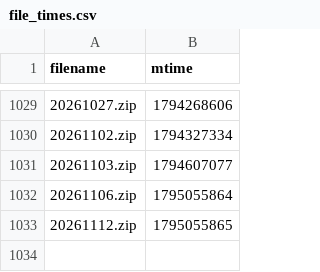
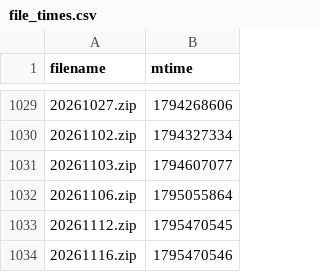
Before and after one commit to Sky9x/mbta-gtfs-data-gen, a CSV file: file_times.csv, drawn as a sheet; only a part is shown, gaps mark what is left out.

```diff
--- a/file_times.csv
+++ b/file_times.csv
@@ -1032,2 +1032,3 @@ filename,mtime
 20261106.zip,1795055864
-20261112.zip,1795055865
+20261112.zip,1795470545
+20261116.zip,1795470546
```
Also changed, not shown: 3 other files.
